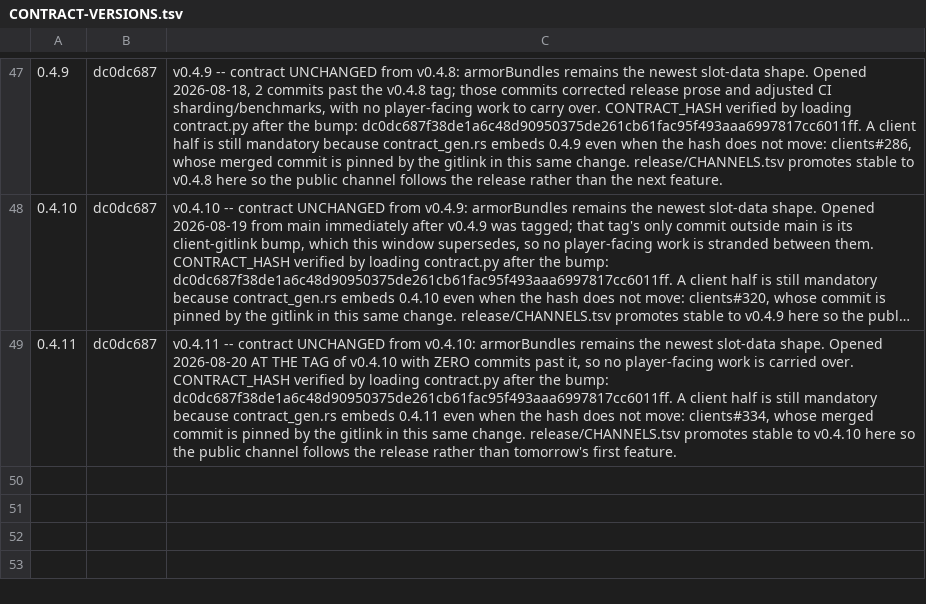
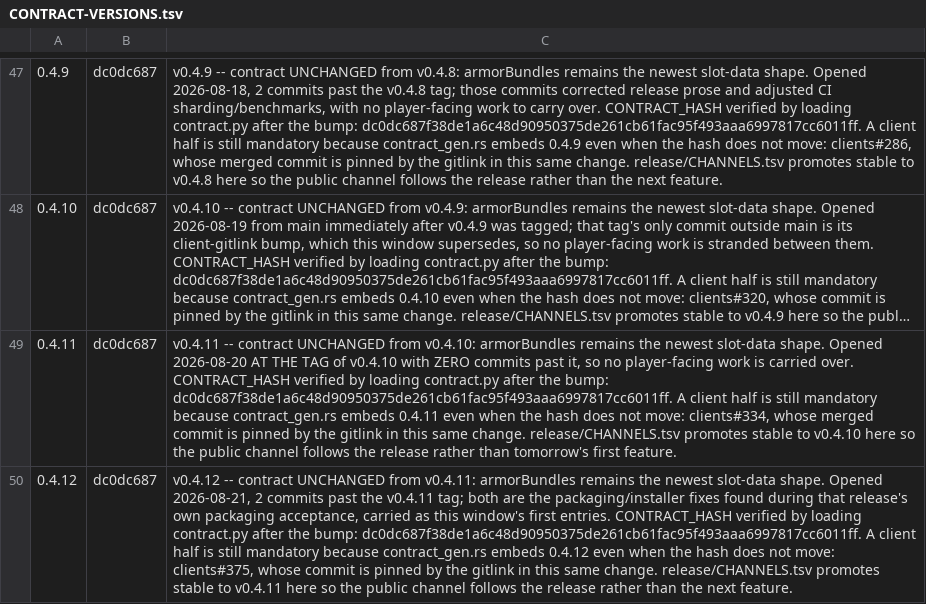
Before and after one commit to 4laric/er-archipelago, a TSV file: release/CONTRACT-VERSIONS.tsv, drawn as a sheet; only a part is shown, gaps mark what is left out; long unchanged cells end in …; the diff names each change by its address in the sheet, - before the commit and + after, or states it on an @@ line.

Commit message:
chore: open the v0.4.12 release window; promote stable to v0.4.11
The window-open recipe, consolidated onto the packaging-currency PR at
Alaric's direction so the post-tag fixes land inside the window that
documents them:

* seven version sites -> 0.4.12 (contract.py, archipelago.json, wizard
  metadata + inlined, and via the pinned client: Cargo.toml, Cargo.lock,
  contract_gen.rs). CONTRACT_HASH unchanged at dc0dc687, verified by loading
  contract.py after the bump.
* gitlink -> clients#375 (4479ba3d), the client half of this bump.
* CHANGELOG: the v0.4.12 section, opening with this window's first two
  entries -- the two packaging/installer fixes below it in this same PR.
* BLURB-v0.4.12.md draft opened with the window, per the write-as-it-fills
  convention.
* CHANNELS.tsv: stable -> v0.4.11 (paid at the window open, in this commit),
  beta stays main.
* CONTRACT-VERSIONS.tsv: the 0.4.12 row.

check_version_sites 7/7, check_release_notes green, publish-channels ledger
gate green (after fetching the v0.4.11 tag).

```diff
--- a/release/CONTRACT-VERSIONS.tsv
+++ b/release/CONTRACT-VERSIONS.tsv
+row 50: 0.4.12 | dc0dc687 | v0.4.12 -- contract UNCHANGED from v0.4.11: armorBundles remains the newest slot-data shape. Opened 2026-08-21, 2 commits past the v0.4.11 tag; both are the packaging/installer fixes found during that release's own packaging acceptance, carried as this window's first entries. CONTRACT_HASH verified by loading contract.py after the bump: dc0dc687f38de1a6c48d90950375de261cb61fac95f493aaa6997817cc6011ff. A client half is still mandatory because contract_gen.rs embeds 0.4.12 even when the hash does not move: clients#375, whose commit is pinned by the gitlink in this same change. release/CHANNELS.tsv promotes stable to v0.4.11 here so the public channel follows the release rather than the next feature.
```
Also changed, not shown: release/CHANNELS.tsv, 6 other files.
